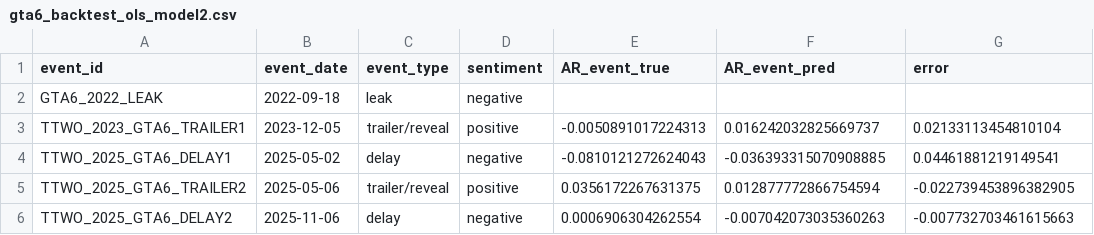
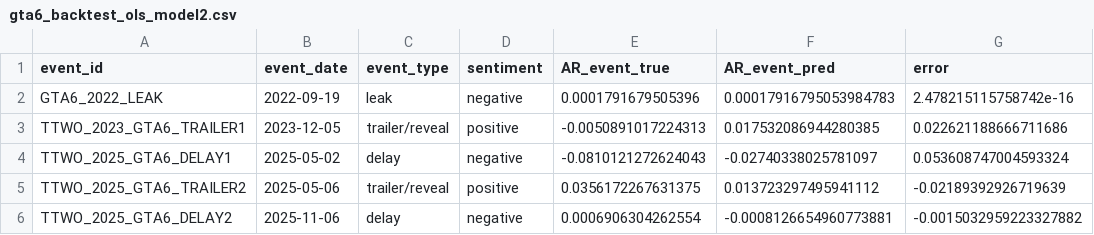
Before and after one commit to AawinAru/Game-Market-Event-Analyzer, a CSV file: results/05_summary/gta6_backtest_ols_model2.csv, drawn as a sheet.

```diff
--- a/results/05_summary/gta6_backtest_ols_model2.csv
+++ b/results/05_summary/gta6_backtest_ols_model2.csv
@@ -1,6 +1,6 @@
 event_id,event_date,event_type,sentiment,AR_event_true,AR_event_pred,error
-GTA6_2022_LEAK,2022-09-18,leak,negative,,,
-TTWO_2023_GTA6_TRAILER1,2023-12-05,trailer/reveal,positive,-0.0050891017224313,0.016242032825669737,0.02133113454810104
-TTWO_2025_GTA6_DELAY1,2025-05-02,delay,negative,-0.0810121272624043,-0.036393315070908885,0.04461881219149541
-TTWO_2025_GTA6_TRAILER2,2025-05-06,trailer/reveal,positive,0.0356172267631375,0.012877772866754594,-0.022739453896382905
-TTWO_2025_GTA6_DELAY2,2025-11-06,delay,negative,0.0006906304262554,-0.007042073035360263,-0.007732703461615663
+GTA6_2022_LEAK,2022-09-19,leak,negative,0.0001791679505396,0.00017916795053984783,2.478215115758742e-16
+TTWO_2023_GTA6_TRAILER1,2023-12-05,trailer/reveal,positive,-0.0050891017224313,0.017532086944280385,0.022621188666711686
+TTWO_2025_GTA6_DELAY1,2025-05-02,delay,negative,-0.0810121272624043,-0.02740338025781097,0.053608747004593324
+TTWO_2025_GTA6_TRAILER2,2025-05-06,trailer/reveal,positive,0.0356172267631375,0.013723297495941112,-0.02189392926719639
+TTWO_2025_GTA6_DELAY2,2025-11-06,delay,negative,0.0006906304262554,-0.0008126654960773881,-0.0015032959223327882
```
Also changed, not shown: data/processed/events_labeled.csv, data/processed/events_with_returns.csv, 43 other files.
